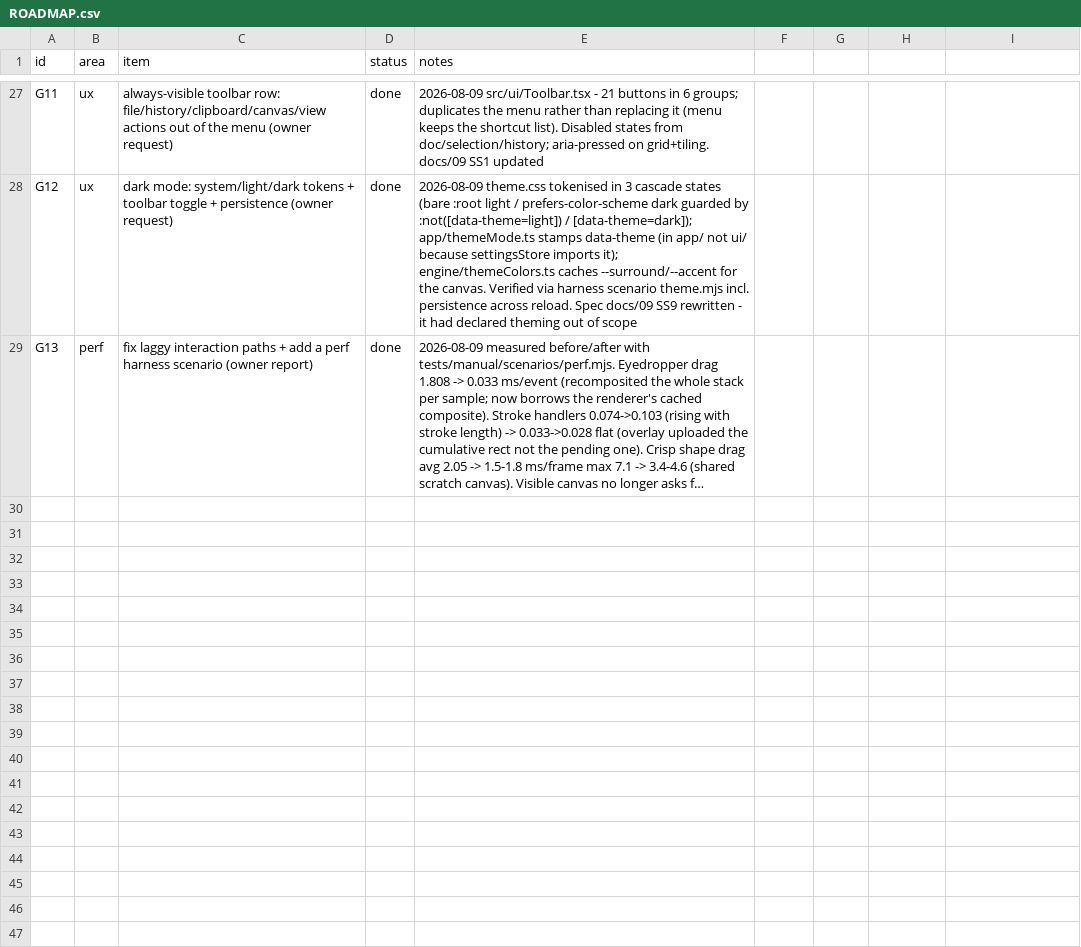
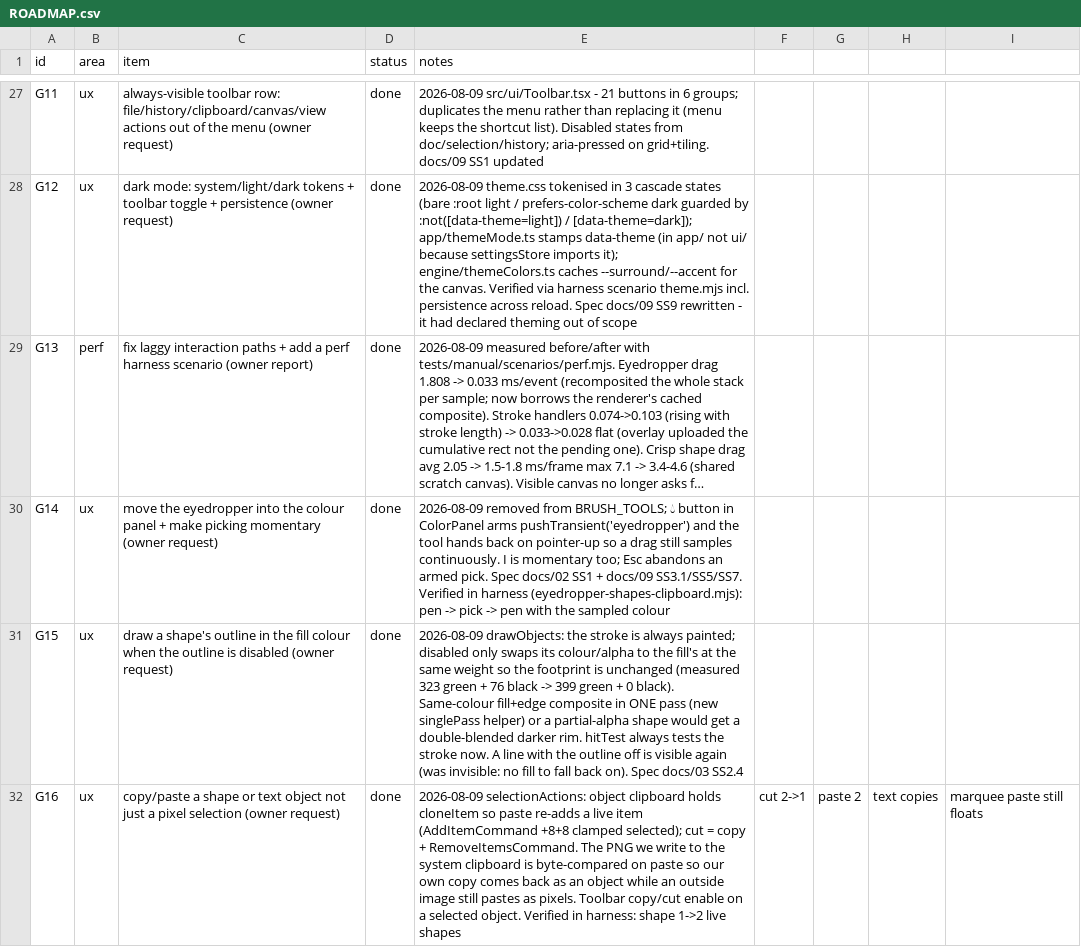
Before and after one commit to alexmouf-work/monet, a CSV file: docs/ROADMAP.csv, drawn as a sheet; only a part is shown, gaps mark what is left out; long unchanged cells end in …; the diff names each change by its address in the sheet, - before the commit and + after, or states it on an @@ line.

```diff
--- a/docs/ROADMAP.csv
+++ b/docs/ROADMAP.csv
+row 30: G14 | ux | move the eyedropper into the colour panel + make picking momentary (owner request) | done | 2026-08-09 removed from BRUSH_TOOLS; 💧 button in ColorPanel arms pushTransient('eyedropper') and the tool hands back on pointer-up so a drag still samples continuously. I is momentary too; Esc abandons an armed pick. Spec docs/02 SS1 + docs/09 SS3.1/SS5/SS7. Verified in harness (eyedropper-shapes-clipboard.mjs): pen -> pick -> pen with the sampled colour
+row 31: G15 | ux | draw a shape's outline in the fill colour when the outline is disabled (owner request) | done | 2026-08-09 drawObjects: the stroke is always painted; disabled only swaps its colour/alpha to the fill's at the same weight so the footprint is unchanged (measured 323 green + 76 black -> 399 green + 0 black). Same-colour fill+edge composite in ONE pass (new singlePass helper) or a partial-alpha shape would get a double-blended darker rim. hitTest always tests the stroke now. A line with the outline off is visible again (was invisible: no fill to fall back on). Spec docs/03 SS2.4
+row 32: G16 | ux | copy/paste a shape or text object not just a pixel selection (owner request) | done | 2026-08-09 selectionActions: object clipboard holds cloneItem so paste re-adds a live item (AddItemCommand +8+8 clamped selected); cut = copy + RemoveItemsCommand. The PNG we write to the system clipboard is byte-compared on paste so our own copy comes back as an object while an outside image still pastes as pixels. Toolbar copy/cut enable on a selected object. Verified in harness: shape 1->2 live shapes | cut 2->1 | paste 2 | text copies | marquee paste still floats
```
Also changed, not shown: 16 other files.
